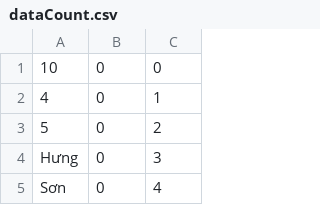
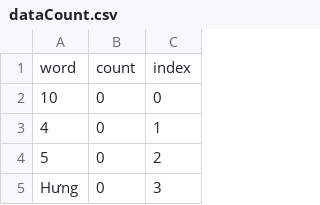
Before and after one commit to duyphuonq/nlp_2019_assistance, a CSV file: dataCount.csv, drawn as a sheet; only a part is shown; the shorter side is filled out with more unchanged rows; the diff names each change by its address in the sheet, - before the commit and + after, or states it on an @@ line.

Commit message:
Update dataCount.csv

```diff
--- a/dataCount.csv
+++ b/dataCount.csv
+row 1: word | count | index
```
